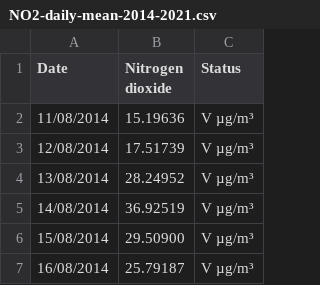
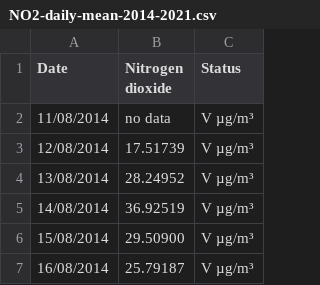
Before and after one commit to Thrussell/data_files_ap, a CSV file: NO2-daily-mean-2014-2021.csv, drawn as a sheet; only a part is shown.

Commit message:
Update NO2-daily-mean-2014-2021.csv

```diff
--- a/NO2-daily-mean-2014-2021.csv
+++ b/NO2-daily-mean-2014-2021.csv
@@ -1,3 +1,3 @@
 Date,"Nitrogen dioxide",Status
-11/08/2014,15.19636,"V µg/m³"
+11/08/2014,no data,"V µg/m³"
 12/08/2014,17.51739,"V µg/m³"
```
